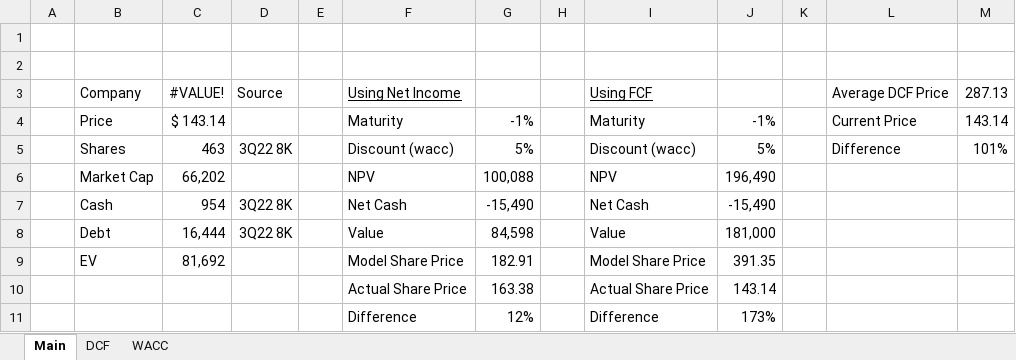
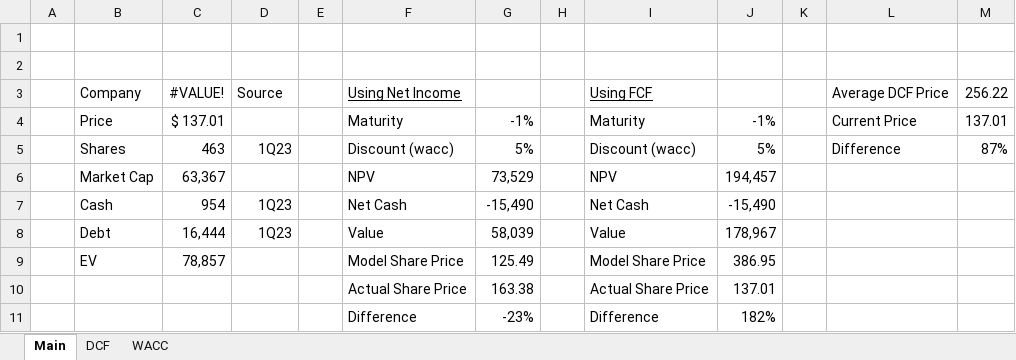
Before and after one commit to billysheldon/models, an Excel workbook: TGT.xlsx, sheet Main, drawn as a sheet; values as stored, in another font and other column widths than the file's, no borders; conditional formats not drawn; 1 other sheet too large or unreadable and not compared; the diff names each change by its address in the sheet, - before the commit and + after, or states it on an @@ line.

Commit message:
updated for 1Q23

```diff
--- a/TGT.xlsx (sheet Main)
+++ b/TGT.xlsx (sheet Main)
-M3: 287.13
+M3: 256.22
-C4: $ 143.14
+C4: $ 137.01
-M4: 143.14
+M4: 137.01
-D5: 3Q22 8K
+D5: 1Q23
-M5: 101%
+M5: 87%
-C6: 66,202
+C6: 63,367
-G6: 100,088
+G6: 73,529
-J6: 196,490
+J6: 194,457
-D7:D8: 3Q22 8K
+D7:D8: 1Q23
-G8: 84,598
+G8: 58,039
-J8: 181,000
+J8: 178,967
-C9: 81,692
+C9: 78,857
-G9: 182.91
+G9: 125.49
-J9: 391.35
+J9: 386.95
-J10: 143.14
+J10: 137.01
-G11: 12%
+G11: -23%
-J11: 173%
+J11: 182%
```
Also changed, not shown: sheet WACC, formulas that keep their value, charts or pictures.
